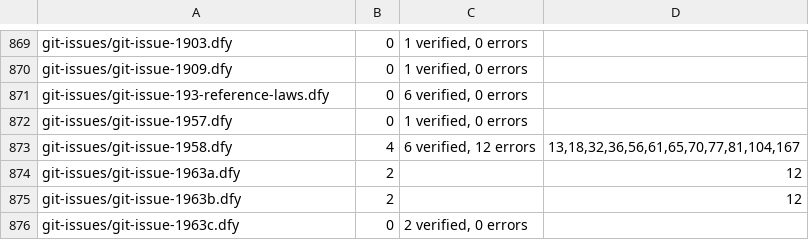
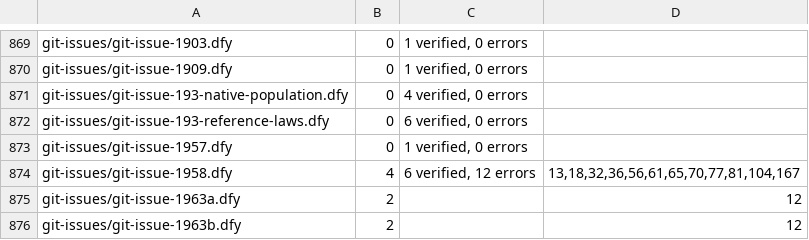
Before and after one commit to erniecohen/dafny, a TSV file: .github/review/expected-verdicts-additional-axioms.tsv, drawn as a sheet; only a part is shown, gaps mark what is left out; the shorter side is filled out with more unchanged rows.

```diff
--- a/.github/review/expected-verdicts-additional-axioms.tsv
+++ b/.github/review/expected-verdicts-additional-axioms.tsv
@@ -870,2 +870,3 @@ git-issues/git-issue-1903.dfy	0	1 verified, 0 errors
 git-issues/git-issue-1909.dfy	0	1 verified, 0 errors	
+git-issues/git-issue-193-native-population.dfy	0	4 verified, 0 errors
 git-issues/git-issue-193-reference-laws.dfy	0	6 verified, 0 errors	
```
Also changed, not shown: .github/review/expected-verdicts.tsv, 8 other files.
